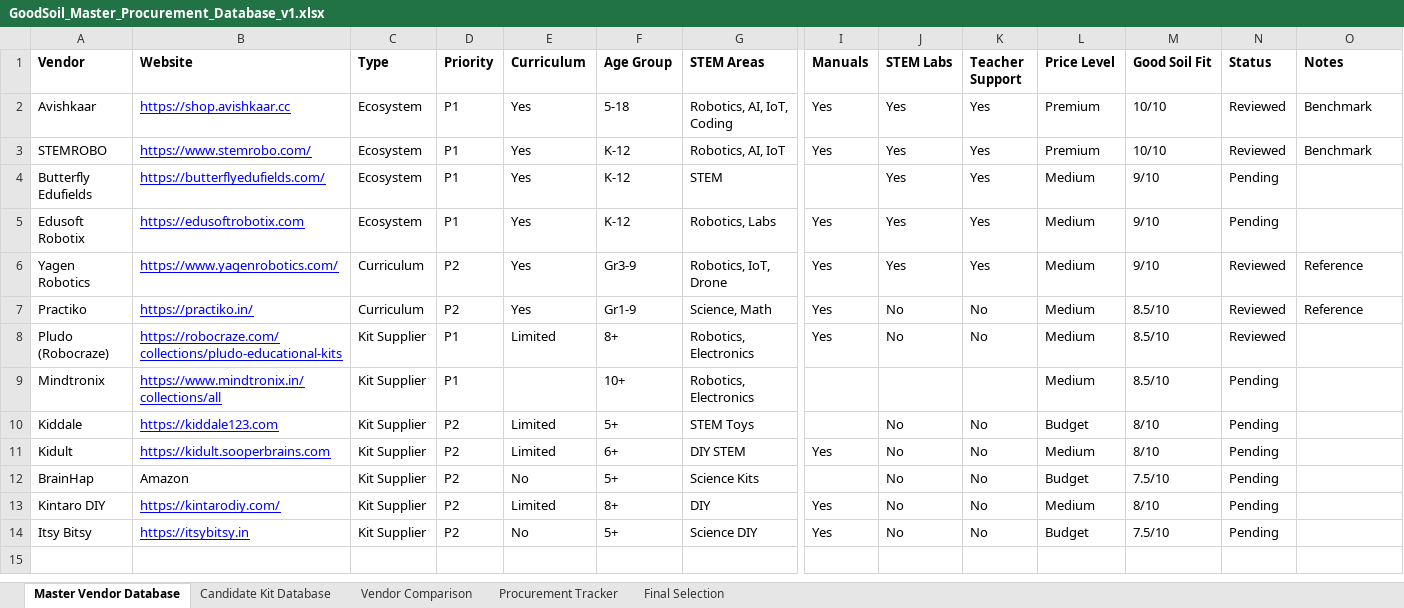
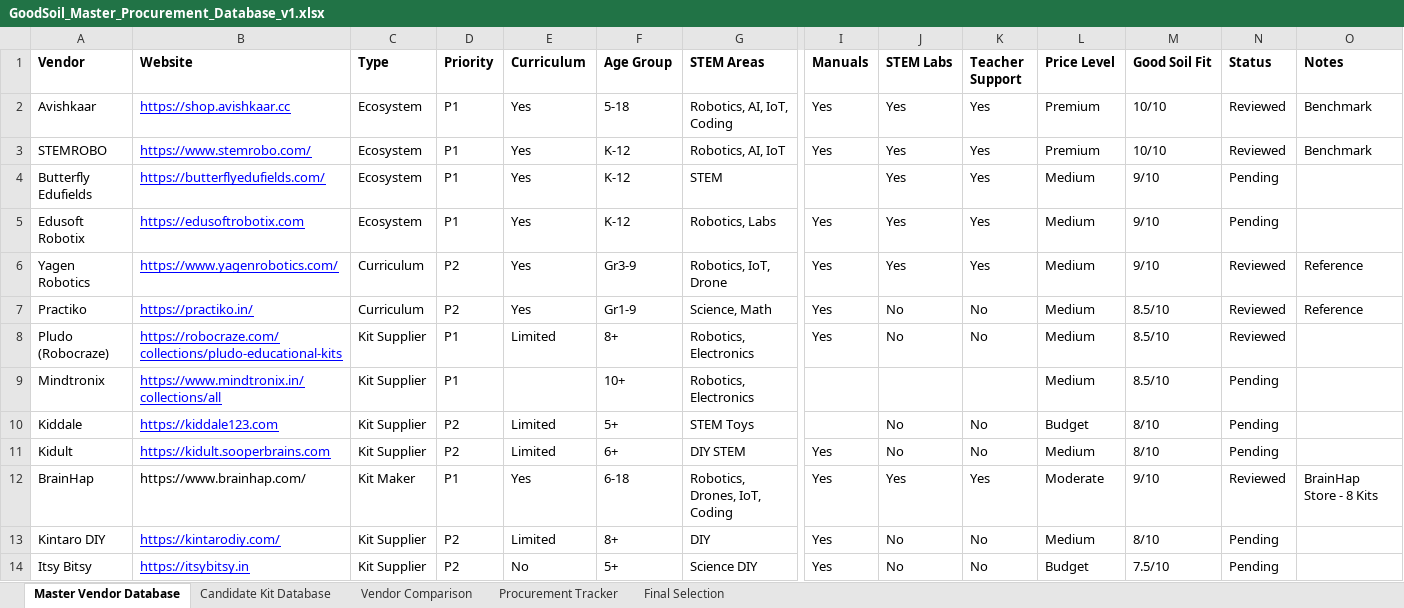
Before and after one commit to viz-lab-hue/Good-Soil, an Excel workbook: Vendor Research/GoodSoil_Master_Procurement_Database_v1.xlsx, sheet Master Vendor Database, drawn as a sheet; only a part is shown, gaps mark what is left out; values as stored, in another font and other column widths than the file's, no borders; the diff names each change by its address in the sheet, - before the commit and + after, or states it on an @@ line.

Commit message:
Update Excel workbooks with all kits and vendors from catalogue site

```diff
--- a/Vendor Research/GoodSoil_Master_Procurement_Database_v1.xlsx (sheet Master Vendor Database)
+++ b/Vendor Research/GoodSoil_Master_Procurement_Database_v1.xlsx (sheet Master Vendor Database)
-B12 (Website): Amazon
+B12 (Website): https://www.brainhap.com/
-C12 (Type): Kit Supplier
+C12 (Type): Kit Maker
-D12 (Priority): P2
+D12 (Priority): P1
-E12 (Curriculum): No
+E12 (Curriculum): Yes
-F12 (Age Group): 5+
+F12 (Age Group): 6-18
-G12 (STEM Areas): Science Kits
+G12 (STEM Areas): Robotics, Drones, IoT, Coding
-I12 (Manuals): (empty)
+I12 (Manuals): Yes
-J12 (STEM Labs): No
+J12 (STEM Labs): Yes
-K12 (Teacher Support): No
+K12 (Teacher Support): Yes
-L12 (Price Level): Budget
+L12 (Price Level): Moderate
-M12 (Good Soil Fit): 7.5/10
+M12 (Good Soil Fit): 9/10
-N12 (Status): Pending
+N12 (Status): Reviewed
-O12 (Notes): (empty)
+O12 (Notes): BrainHap Store - 8 Kits
```
Also changed, not shown: Vendor Research/GoodSoil_Kit_Catalogue.xlsx.
